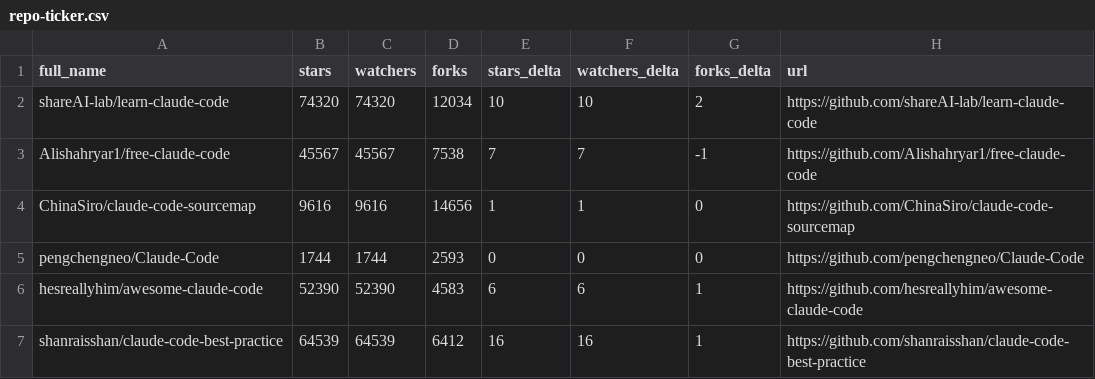
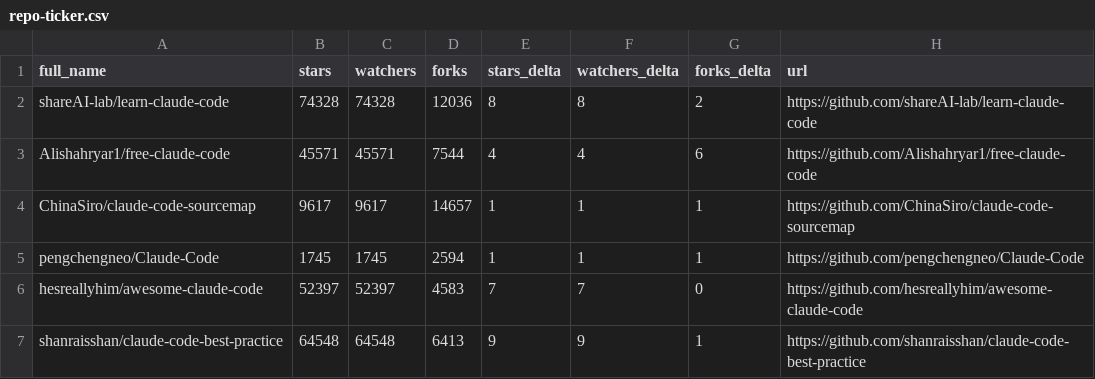
Before and after one commit to HaroldHuanrongLIU/awesome-claude-code, a CSV file: data/repo-ticker.csv, drawn as a sheet; only a part is shown; the diff covers the shown part only.

```diff
--- a/data/repo-ticker.csv
+++ b/data/repo-ticker.csv
@@ -1,7 +1,7 @@
 full_name,stars,watchers,forks,stars_delta,watchers_delta,forks_delta,url
-shareAI-lab/learn-claude-code,74320,74320,12034,10,10,2,https://github.com/shareAI-lab/learn-claude-code
-Alishahryar1/free-claude-code,45567,45567,7538,7,7,-1,https://github.com/Alishahryar1/free-claude-code
-ChinaSiro/claude-code-sourcemap,9616,9616,14656,1,1,0,https://github.com/ChinaSiro/claude-code-sourcemap
-pengchengneo/Claude-Code,1744,1744,2593,0,0,0,https://github.com/pengchengneo/Claude-Code
-hesreallyhim/awesome-claude-code,52390,52390,4583,6,6,1,https://github.com/hesreallyhim/awesome-claude-code
-shanraisshan/claude-code-best-practice,64539,64539,6412,16,16,1,https://github.com/shanraisshan/claude-code-best-practice
+shareAI-lab/learn-claude-code,74328,74328,12036,8,8,2,https://github.com/shareAI-lab/learn-claude-code
+Alishahryar1/free-claude-code,45571,45571,7544,4,4,6,https://github.com/Alishahryar1/free-claude-code
+ChinaSiro/claude-code-sourcemap,9617,9617,14657,1,1,1,https://github.com/ChinaSiro/claude-code-sourcemap
+pengchengneo/Claude-Code,1745,1745,2594,1,1,1,https://github.com/pengchengneo/Claude-Code
+hesreallyhim/awesome-claude-code,52397,52397,4583,7,7,0,https://github.com/hesreallyhim/awesome-claude-code
+shanraisshan/claude-code-best-practice,64548,64548,6413,9,9,1,https://github.com/shanraisshan/claude-code-best-practice
```
Also changed, not shown: 3 moved rows and 108 edited cells elsewhere in this file, 2 other files.
